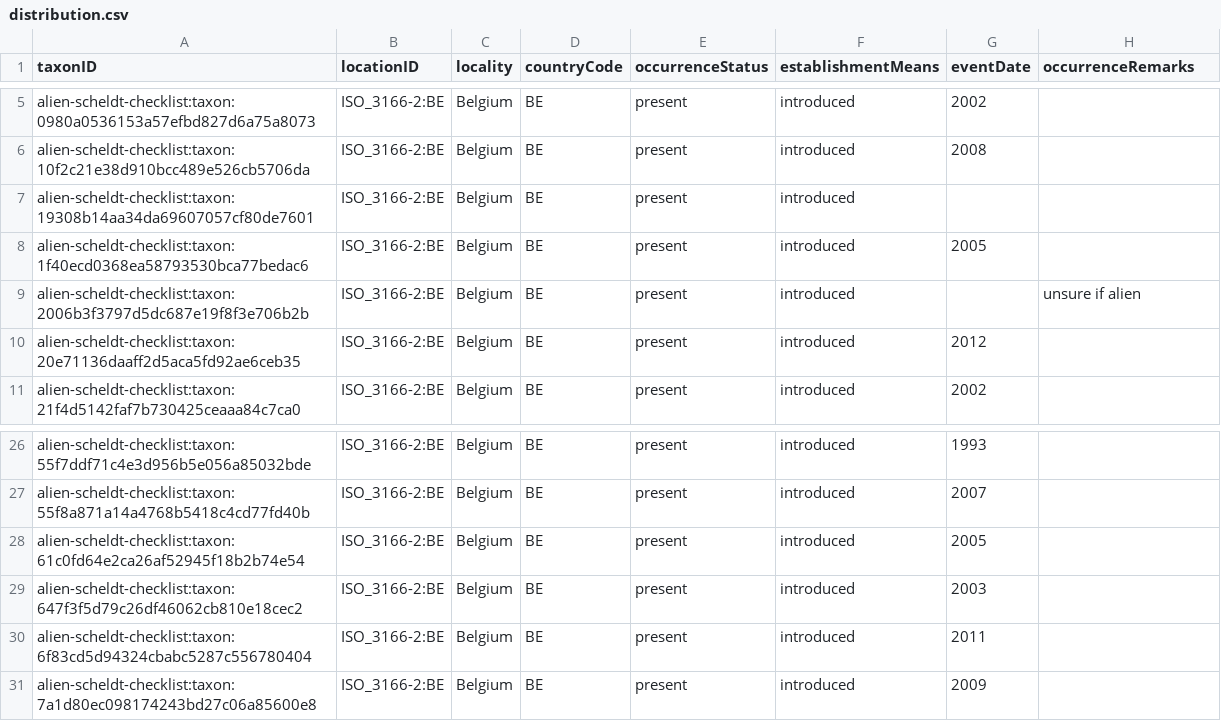
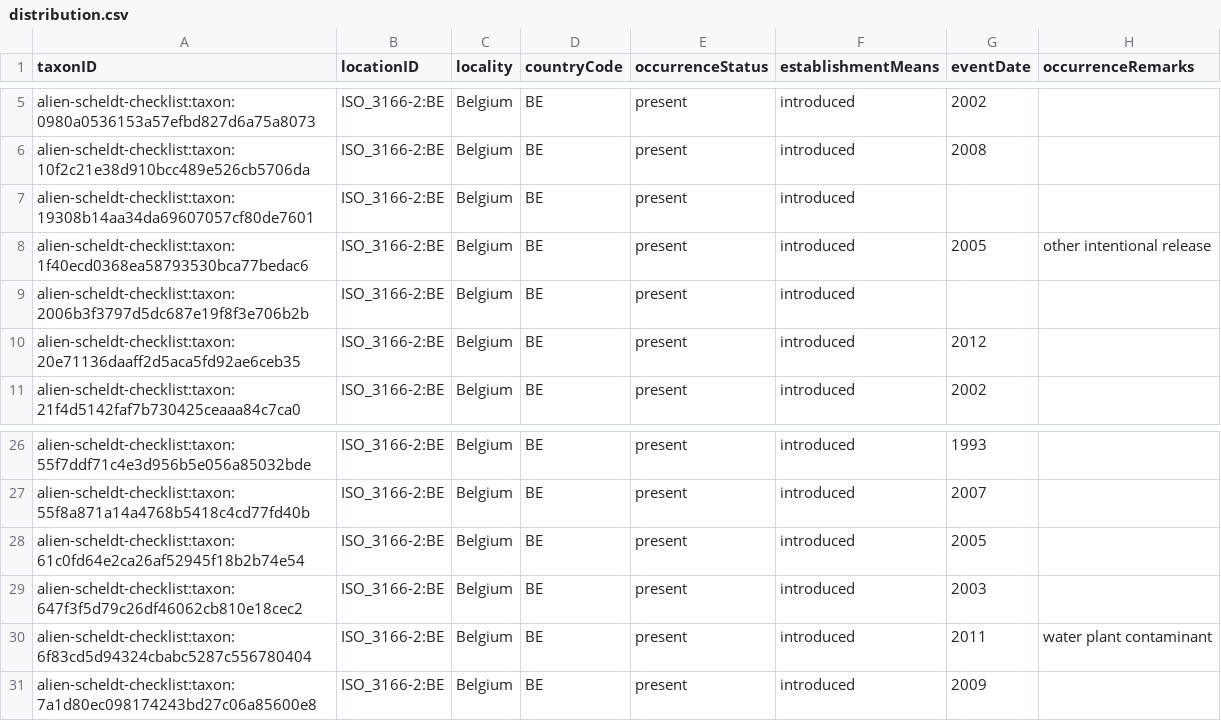
Before and after one commit to trias-project/alien-scheldt-checklist, a CSV file: data/processed/distribution.csv, drawn as a sheet; only a part is shown, gaps mark what is left out; the diff covers the shown part only.

```diff
--- a/data/processed/distribution.csv
+++ b/data/processed/distribution.csv
@@ -7,4 +7,4 @@ alien-scheldt-checklist:taxon:10f2c21e38d910bcc489e526cb5706da,ISO_3166-2:BE,Bel
 alien-scheldt-checklist:taxon:19308b14aa34da69607057cf80de7601,ISO_3166-2:BE,Belgium,BE,present,introduced,"",
-alien-scheldt-checklist:taxon:1f40ecd0368ea58793530bca77bedac6,ISO_3166-2:BE,Belgium,BE,present,introduced,2005,
-alien-scheldt-checklist:taxon:2006b3f3797d5dc687e19f8f3e706b2b,ISO_3166-2:BE,Belgium,BE,present,introduced,"",unsure if alien
+alien-scheldt-checklist:taxon:1f40ecd0368ea58793530bca77bedac6,ISO_3166-2:BE,Belgium,BE,present,introduced,2005,other intentional release
+alien-scheldt-checklist:taxon:2006b3f3797d5dc687e19f8f3e706b2b,ISO_3166-2:BE,Belgium,BE,present,introduced,"",
 alien-scheldt-checklist:taxon:20e71136daaff2d5aca5fd92ae6ceb35,ISO_3166-2:BE,Belgium,BE,present,introduced,2012,
@@ -29,3 +29,3 @@ alien-scheldt-checklist:taxon:61c0fd64e2ca26af52945f18b2b74e54,ISO_3166-2:BE,Bel
 alien-scheldt-checklist:taxon:647f3f5d79c26df46062cb810e18cec2,ISO_3166-2:BE,Belgium,BE,present,introduced,2003,
-alien-scheldt-checklist:taxon:6f83cd5d94324cbabc5287c556780404,ISO_3166-2:BE,Belgium,BE,present,introduced,2011,
+alien-scheldt-checklist:taxon:6f83cd5d94324cbabc5287c556780404,ISO_3166-2:BE,Belgium,BE,present,introduced,2011,water plant contaminant
 alien-scheldt-checklist:taxon:7a1d80ec098174243bd27c06a85600e8,ISO_3166-2:BE,Belgium,BE,present,introduced,2009,
```
Also changed, not shown: 1 added row, 1 removed row and 10 edited cells elsewhere in this file, data/processed/description.csv, data/processed/speciesprofile.csv, 3 other files.
